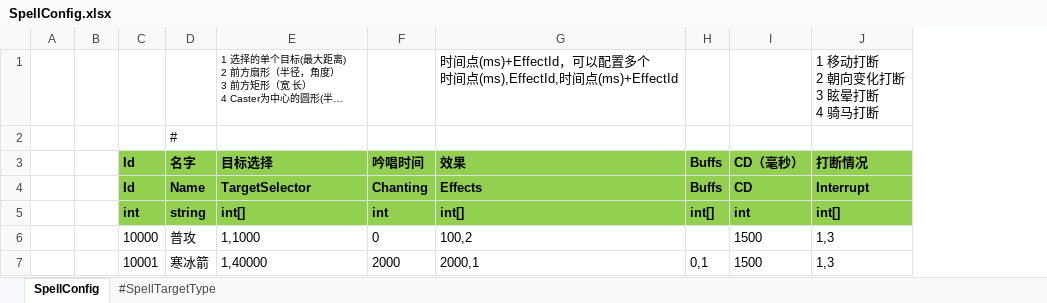
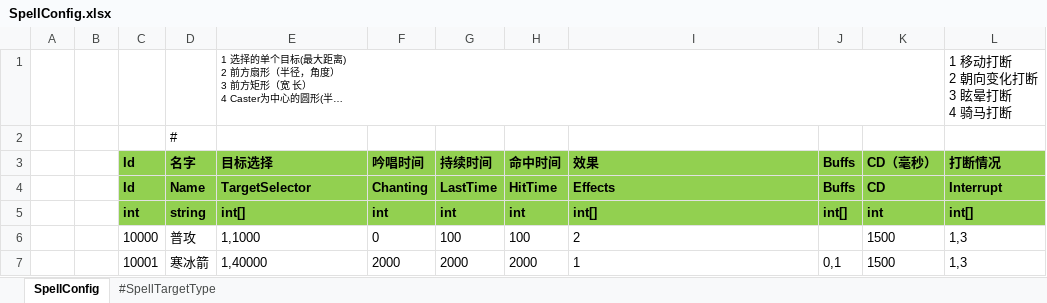
Before and after one commit to ificanli/ETGame, an Excel workbook: Packages/cn.etetet.wow/Excel/SpellConfig.xlsx, sheet SpellConfig, drawn as a sheet; long unchanged cells end in …; values as stored, in another font and other column widths than the file's, no borders; addresses are those after the commit; ↵ is a line break in a cell; the diff names each change by its address in the sheet, - before the commit and + after, or states it on an @@ line.

Commit message:
技能改成只有一个HitTime，假如有多个可以使用多个子技能来实现

```diff
--- a/Packages/cn.etetet.wow/Excel/SpellConfig.xlsx (sheet SpellConfig)
+++ b/Packages/cn.etetet.wow/Excel/SpellConfig.xlsx (sheet SpellConfig)
+column G (持续时间), rows 4-7: LastTime | int | 100 | 2000
+column H (命中时间), rows 4-7: HitTime | int | 100 | 2000
-I1 (效果): 时间点(ms)+EffectId，可以配置多个 ↵ 时间点(ms),EffectId,时间点(ms)+EffectId
+I1 (效果): (empty)
-I6 (效果): 100,2
+I6 (效果): 2
-I7 (效果): 2000,1
+I7 (效果): 1
```
Also changed, not shown: 11 other files.
